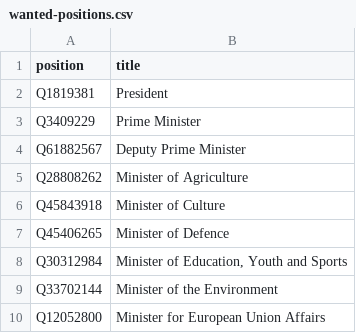
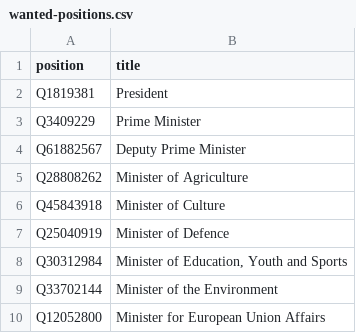
Before and after one commit to every-politician-scrapers/czech-ministers, a CSV file: wikidata/wanted-positions.csv, drawn as a sheet; only a part is shown.

Commit message:
update Minister of Defence Qid

```diff
--- a/wikidata/wanted-positions.csv
+++ b/wikidata/wanted-positions.csv
@@ -6,3 +6,3 @@ Q28808262,Minister of Agriculture
 Q45843918,Minister of Culture
-Q45406265,Minister of Defence
+Q25040919,Minister of Defence
 Q30312984,"Minister of Education, Youth and Sports"
```
